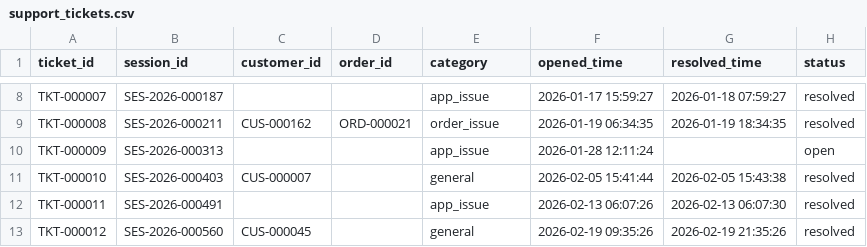
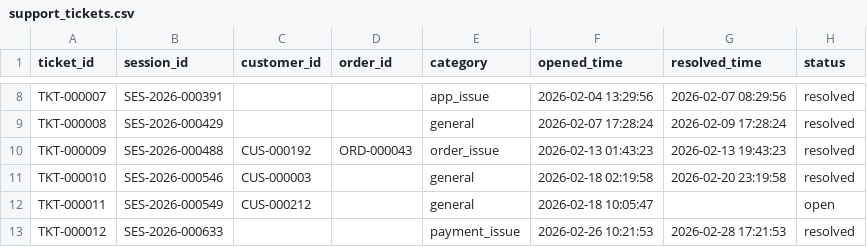
Before and after one commit to SovitT/Journey_Dropoff_Synthetic_data, a CSV file: data/starter/support_tickets.csv, drawn as a sheet; only a part is shown, gaps mark what is left out; the diff covers the shown part only; the diff names each change by its address in the sheet, - before the commit and + after, or states it on an @@ line.

```diff
--- a/data/starter/support_tickets.csv
+++ b/data/starter/support_tickets.csv
-B8 (session_id): SES-2026-000187
+B8 (session_id): SES-2026-000391
-F8 (opened_time): 2026-01-17 15:59:27
+F8 (opened_time): 2026-02-04 13:29:56
-G8 (resolved_time): 2026-01-18 07:59:27
+G8 (resolved_time): 2026-02-07 08:29:56
-B9 (session_id): SES-2026-000211
+B9 (session_id): SES-2026-000429
-C9 (customer_id): CUS-000162
+C9 (customer_id): (empty)
-D9 (order_id): ORD-000021
+D9 (order_id): (empty)
-E9 (category): order_issue
+E9 (category): general
-F9 (opened_time): 2026-01-19 06:34:35
+F9 (opened_time): 2026-02-07 17:28:24
-G9 (resolved_time): 2026-01-19 18:34:35
+G9 (resolved_time): 2026-02-09 17:28:24
-B10 (session_id): SES-2026-000313
+B10 (session_id): SES-2026-000488
-C10 (customer_id): (empty)
+C10 (customer_id): CUS-000192
-D10 (order_id): (empty)
+D10 (order_id): ORD-000043
-E10 (category): app_issue
+E10 (category): order_issue
-F10 (opened_time): 2026-01-28 12:11:24
+F10 (opened_time): 2026-02-13 01:43:23
-G10 (resolved_time): (empty)
+G10 (resolved_time): 2026-02-13 19:43:23
-H10 (status): open
+H10 (status): resolved
-B11 (session_id): SES-2026-000403
+B11 (session_id): SES-2026-000546
-C11 (customer_id): CUS-000007
+C11 (customer_id): CUS-000003
-F11 (opened_time): 2026-02-05 15:41:44
+F11 (opened_time): 2026-02-18 02:19:58
-G11 (resolved_time): 2026-02-05 15:43:38
+G11 (resolved_time): 2026-02-20 23:19:58
-B12 (session_id): SES-2026-000491
+B12 (session_id): SES-2026-000549
-C12 (customer_id): (empty)
+C12 (customer_id): CUS-000212
-E12 (category): app_issue
+E12 (category): general
-F12 (opened_time): 2026-02-13 06:07:26
+F12 (opened_time): 2026-02-18 10:05:47
-G12 (resolved_time): 2026-02-13 06:07:30
+G12 (resolved_time): (empty)
-H12 (status): resolved
+H12 (status): open
-B13 (session_id): SES-2026-000560
+B13 (session_id): SES-2026-000633
-C13 (customer_id): CUS-000045
+C13 (customer_id): (empty)
-E13 (category): general
+E13 (category): payment_issue
-F13 (opened_time): 2026-02-19 09:35:26
+F13 (opened_time): 2026-02-26 10:21:53
-G13 (resolved_time): 2026-02-19 21:35:26
+G13 (resolved_time): 2026-02-28 17:21:53
```
Also changed, not shown: 4 removed rows and 46 edited cells elsewhere in this file, data/starter/cart_items.csv, data/starter/carts.csv, 17 other files.
